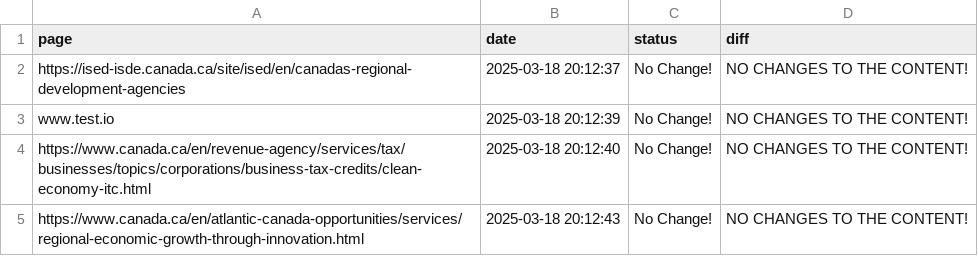
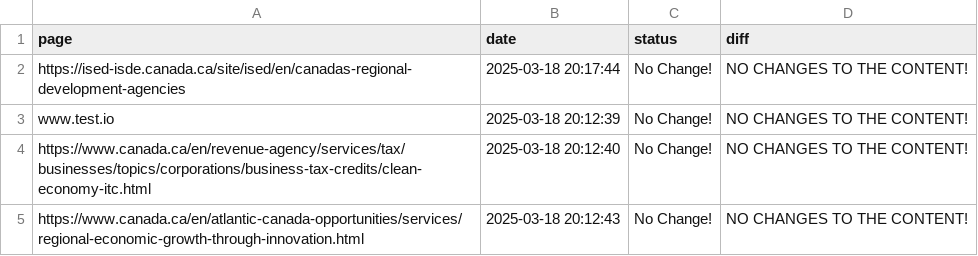
Before and after one commit to Ling-Jun/CGH_tracking, a CSV file: grants.csv, drawn as a sheet; only a part is shown.

Commit message:
Content update for ENTIRE LOCAL REPO at 2025-03-18  20-17-44

```diff
--- a/grants.csv
+++ b/grants.csv
@@ -1,3 +1,3 @@
 page,date,status,diff
-https://ised-isde.canada.ca/site/ised/en/canadas-regional-development-agencies,2025-03-18 20:12:37,No Change!,NO CHANGES TO THE CONTENT!
+https://ised-isde.canada.ca/site/ised/en/canadas-regional-development-agencies,2025-03-18 20:17:44,No Change!,NO CHANGES TO THE CONTENT!
 www.test.io,2025-03-18 20:12:39,No Change!,NO CHANGES TO THE CONTENT!
```
